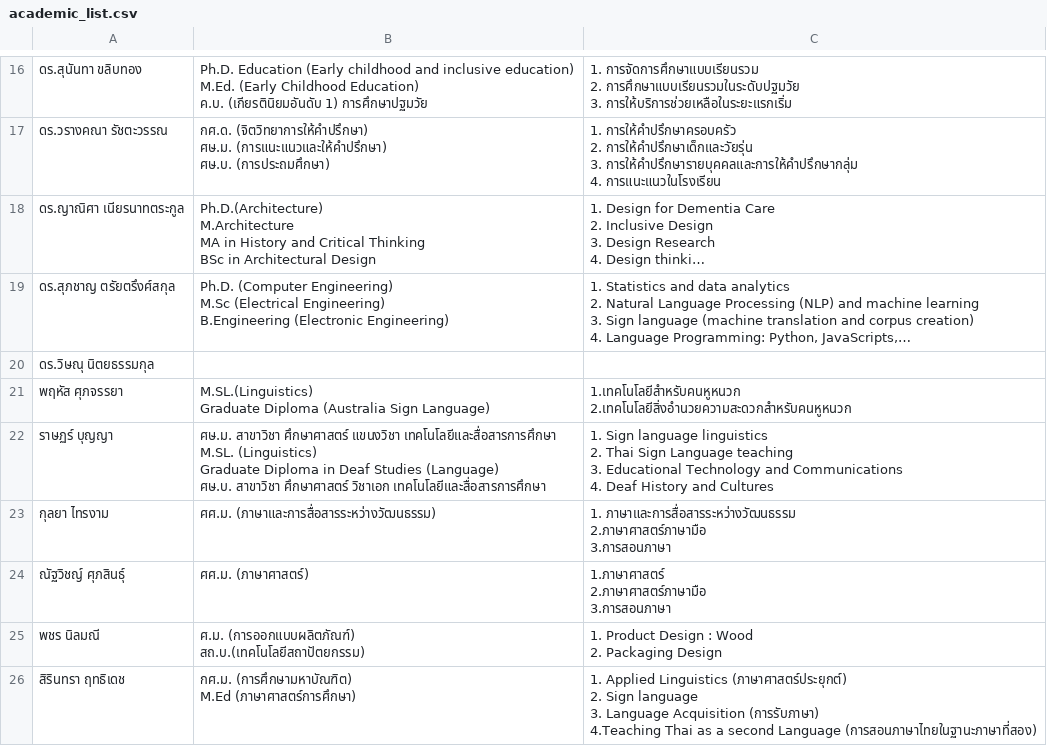
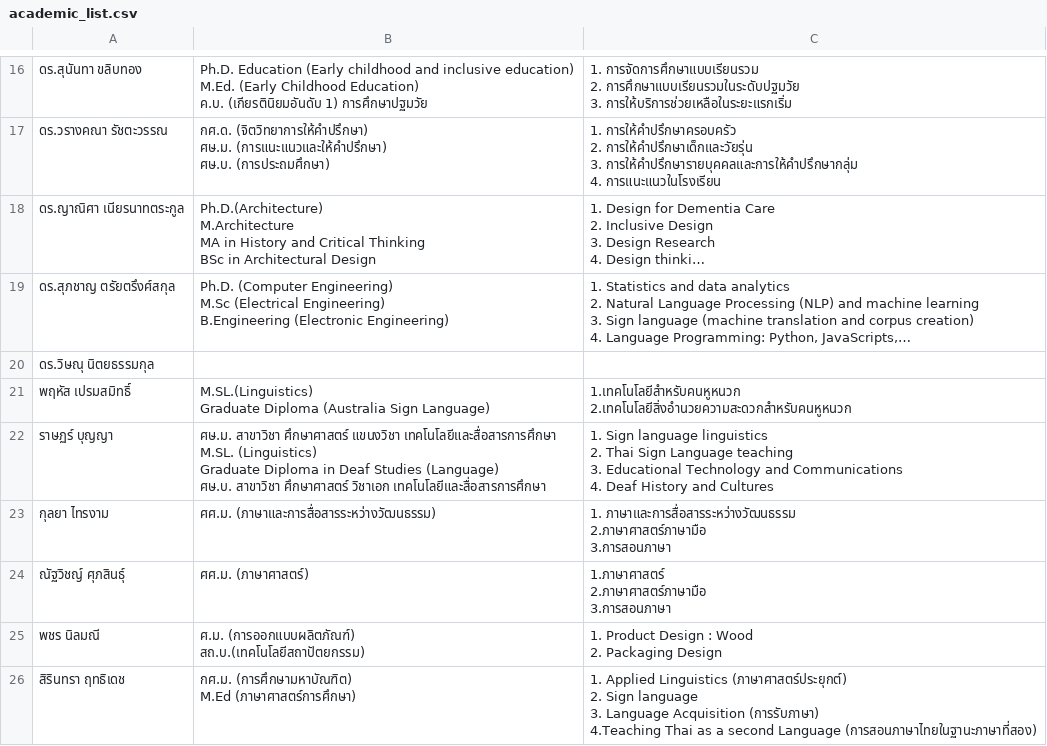
Before and after one commit to Supachan/academic-staff-workload, a CSV file: academic_list.csv, drawn as a sheet; only a part is shown, gaps mark what is left out; long unchanged cells end in …; the diff names each change by its address in the sheet, - before the commit and + after, or states it on an @@ line.

```diff
--- a/academic_list.csv
+++ b/academic_list.csv
-A21: พฤหัส ศุภจรรยา
+A21: พฤหัส เปรมสมิทธิ์
```
Also changed, not shown: courses_year.csv, publication_classified.csv, 4 other files.
